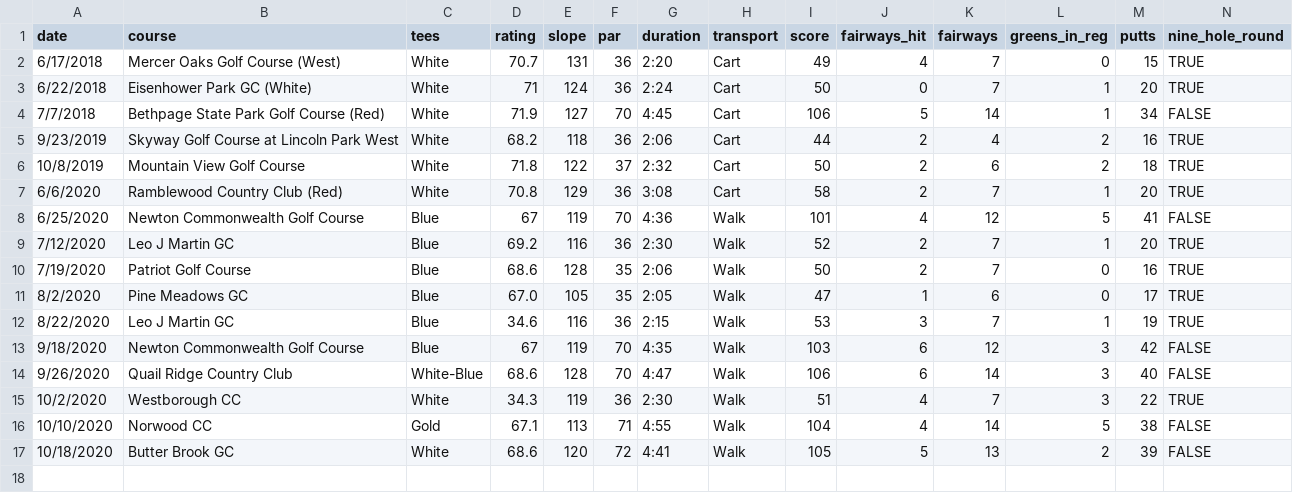
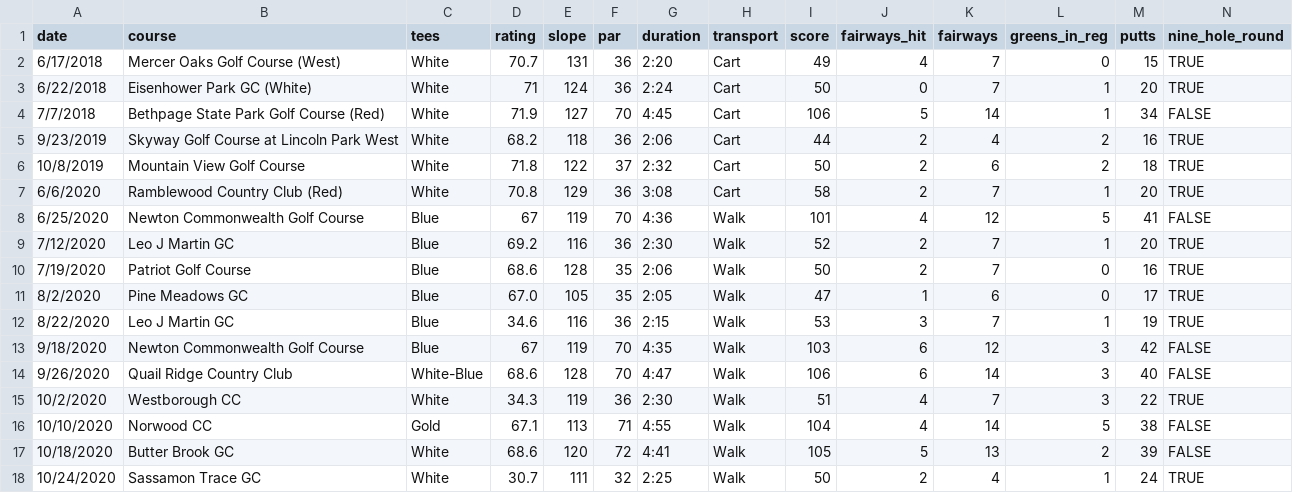
Before and after one commit to TK2575/golf-stats, a CSV file: src/main/resources/data/scores_will.csv, drawn as a sheet.

```diff
--- a/src/main/resources/data/scores_will.csv
+++ b/src/main/resources/data/scores_will.csv
@@ -17 +17,2 @@ date,course,tees,rating,slope,par,duration,transport,score,fairways_hit,fairways
 10/18/2020,Butter Brook GC,White,68.6,120,72,4:41, Walk,105,5,13,2,39,FALSE
+10/24/2020,Sassamon Trace GC,White,30.7,111,32,2:25,Walk,50,2,4,1,24,TRUE
```
Also changed, not shown: src/main/resources/data/scores_tom.csv.
